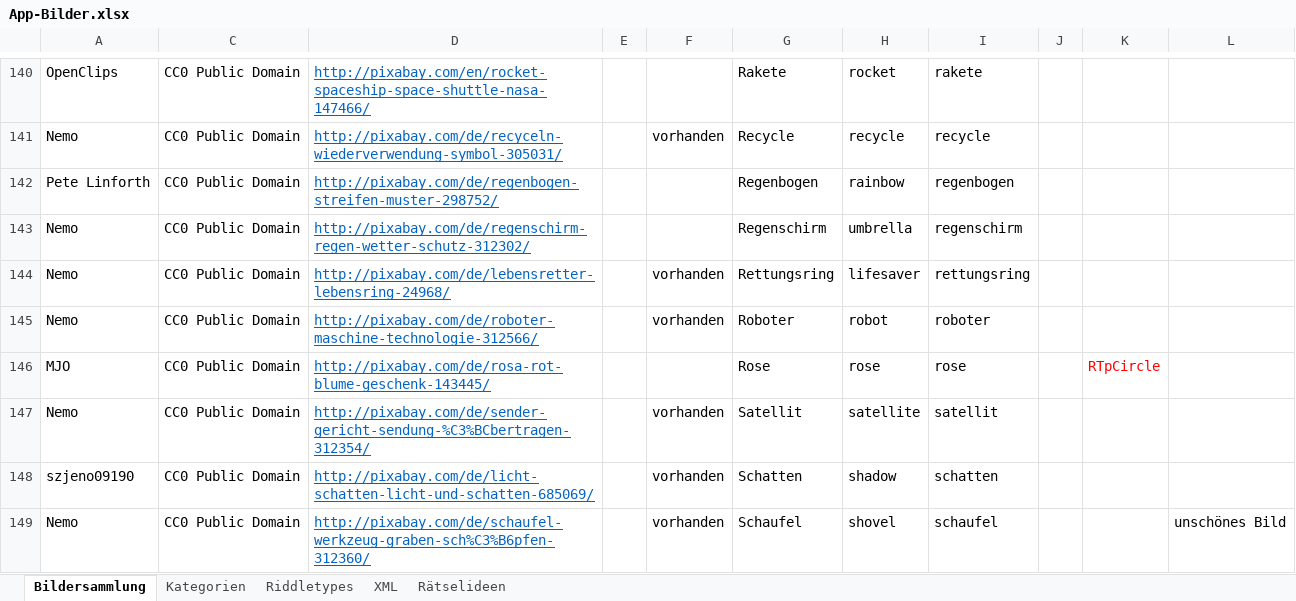
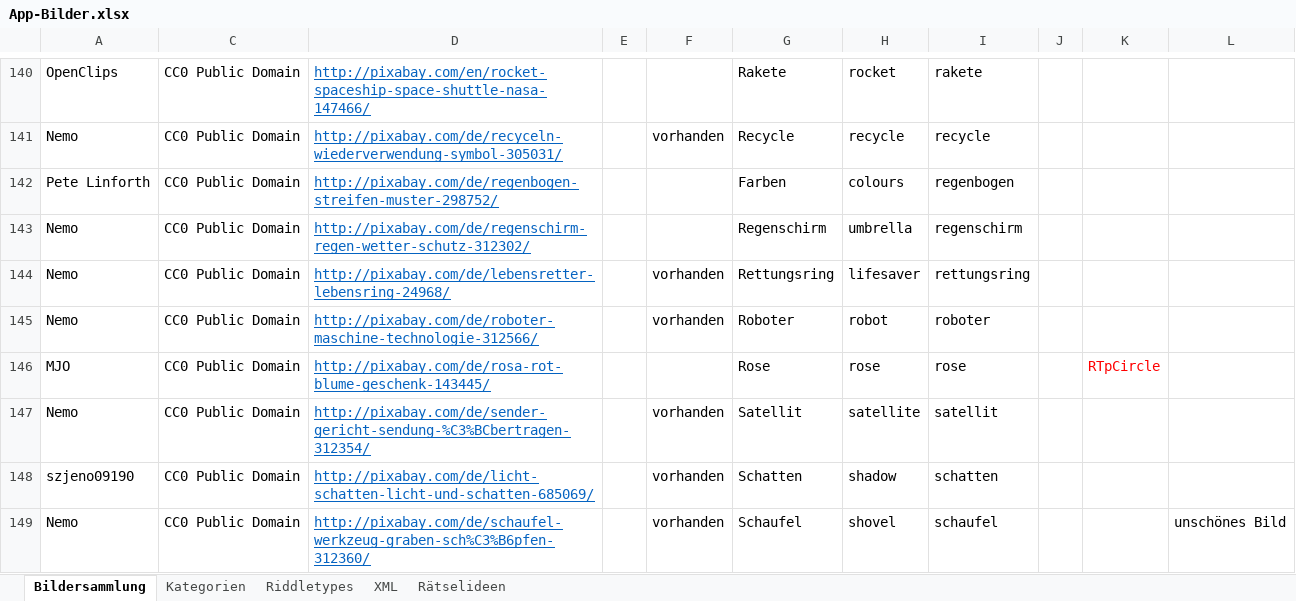
Before and after one commit to DanDits/WhatsThat, an Excel workbook: app/App-Bilder.xlsx, sheet Bildersammlung, drawn as a sheet; only a part is shown, gaps mark what is left out; values as stored, in another font and other column widths than the file's, no borders; charts and pictures and conditional formats and table styles not drawn; the diff names each change by its address in the sheet, - before the commit and + after, or states it on an @@ line.

Commit message:
excel

```diff
--- a/app/App-Bilder.xlsx (sheet Bildersammlung)
+++ b/app/App-Bilder.xlsx (sheet Bildersammlung)
-G142: Regenbogen
+G142: Farben
-H142: rainbow
+H142: colours
```
Also changed, not shown: sheet XML, hidden cells.
